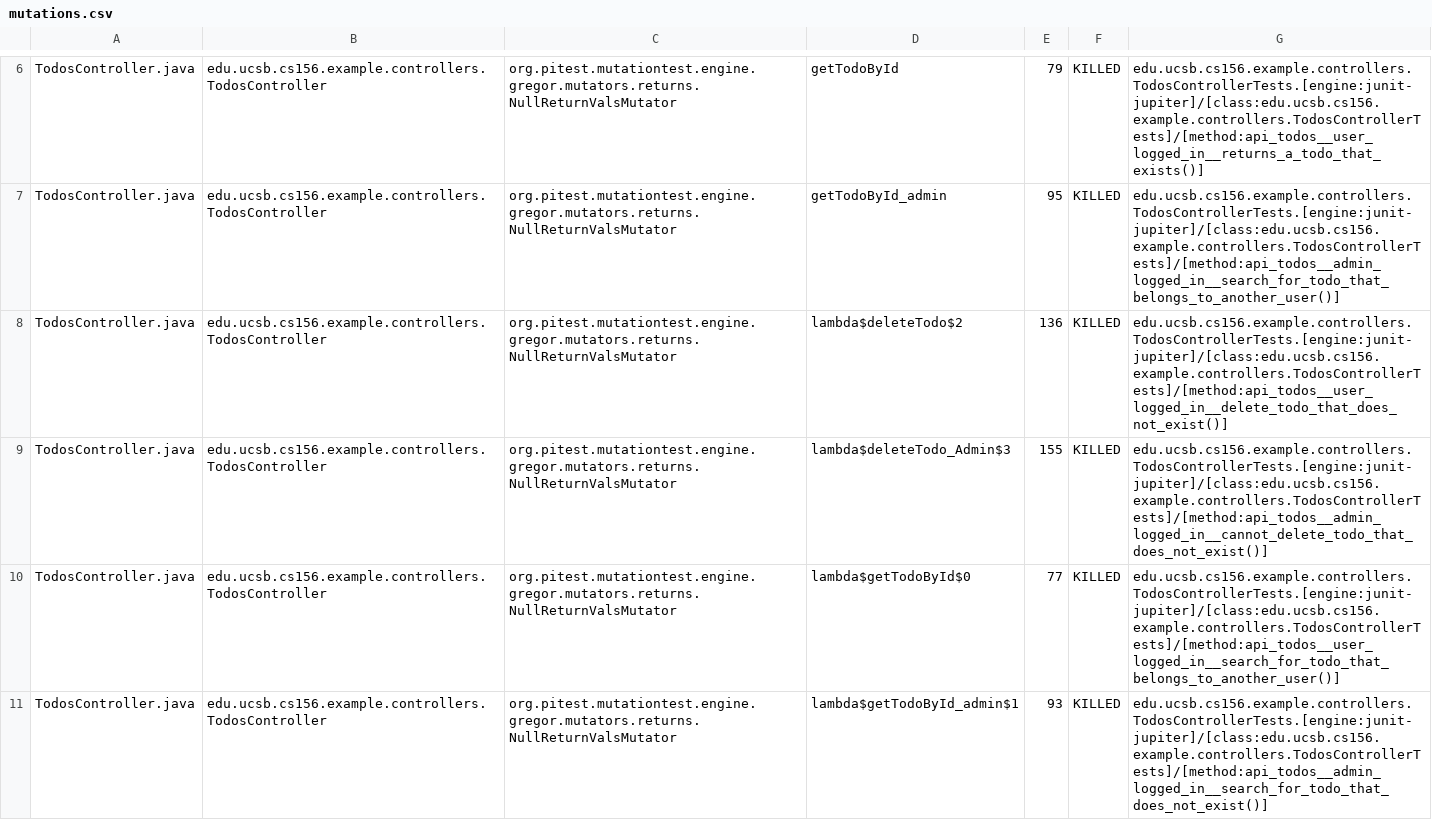
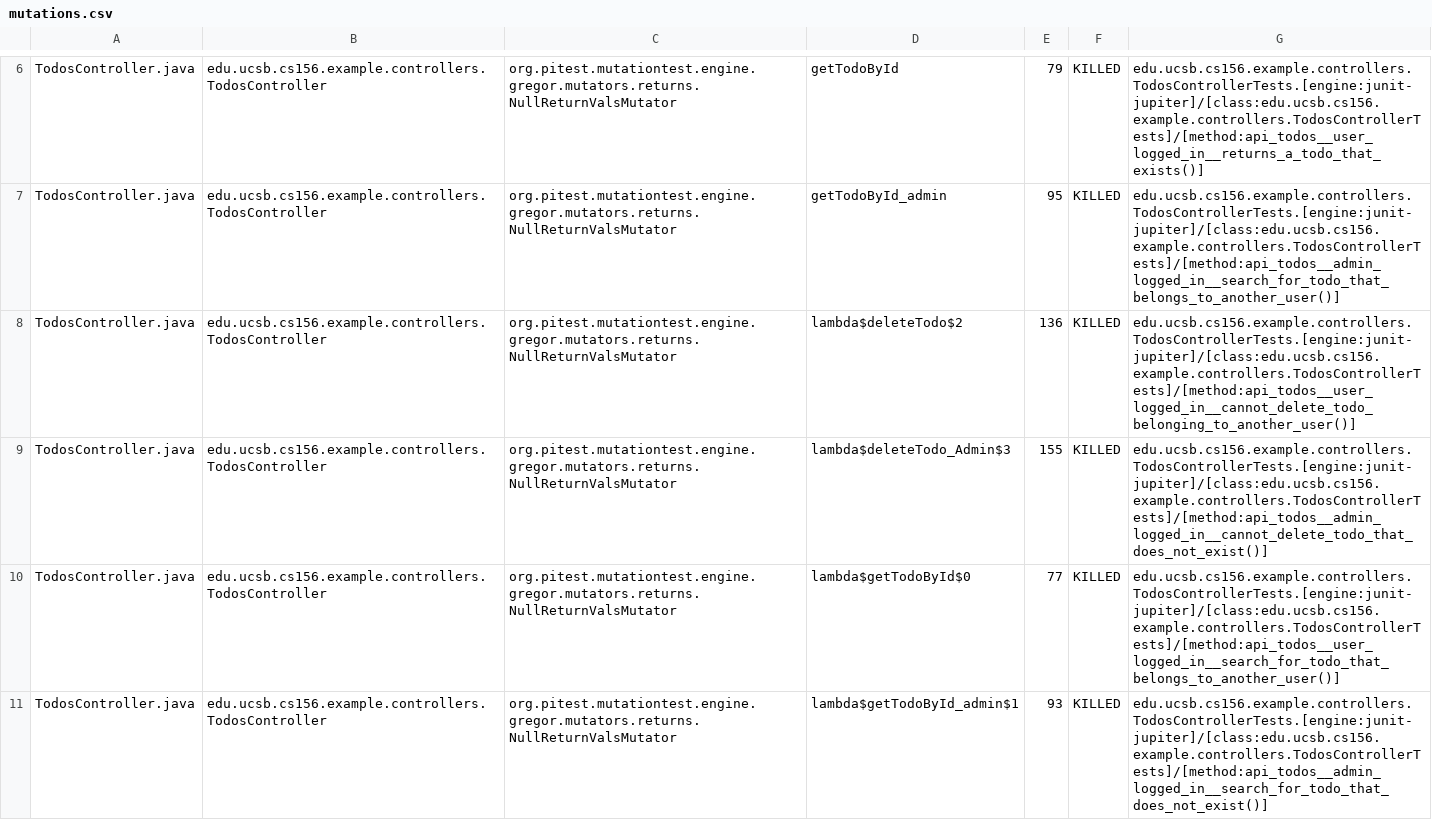
Before and after one commit to ucsb-cs156-f24/jpa03-oviyaseeniraj, a CSV file: pitest/mutations.csv, drawn as a sheet; only a part is shown, gaps mark what is left out; the diff covers the shown part only.

Commit message:
Deploying to gh-pages from @ ucsb-cs156-f24/jpa03-oviyaseeniraj@dedfa55feae7b60dd6534372506167e0644006a4 🚀

```diff
--- a/pitest/mutations.csv
+++ b/pitest/mutations.csv
@@ -7,3 +7,3 @@ TodosController.java,edu.ucsb.cs156.example.controllers.TodosController,org.pite
 TodosController.java,edu.ucsb.cs156.example.controllers.TodosController,org.pitest.mutationtest.engine.gregor.mutators.returns.NullReturnValsMutator,getTodoById_admin,95,KILLED,edu.ucsb.cs156.example.controllers.TodosControllerTests.[engine:junit-jupiter]/[class:edu.ucsb.cs156.example.controllers.TodosControllerTests]/[method:api_todos__admin_logged_in__search_for_todo_that_belongs_to_another_user()]
-TodosController.java,edu.ucsb.cs156.example.controllers.TodosController,org.pitest.mutationtest.engine.gregor.mutators.returns.NullReturnValsMutator,lambda$deleteTodo$2,136,KILLED,edu.ucsb.cs156.example.controllers.TodosControllerTests.[engine:junit-jupiter]/[class:edu.ucsb.cs156.example.controllers.TodosControllerTests]/[method:api_todos__user_logged_in__delete_todo_that_does_not_exist()]
+TodosController.java,edu.ucsb.cs156.example.controllers.TodosController,org.pitest.mutationtest.engine.gregor.mutators.returns.NullReturnValsMutator,lambda$deleteTodo$2,136,KILLED,edu.ucsb.cs156.example.controllers.TodosControllerTests.[engine:junit-jupiter]/[class:edu.ucsb.cs156.example.controllers.TodosControllerTests]/[method:api_todos__user_logged_in__cannot_delete_todo_belonging_to_another_user()]
 TodosController.java,edu.ucsb.cs156.example.controllers.TodosController,org.pitest.mutationtest.engine.gregor.mutators.returns.NullReturnValsMutator,lambda$deleteTodo_Admin$3,155,KILLED,edu.ucsb.cs156.example.controllers.TodosControllerTests.[engine:junit-jupiter]/[class:edu.ucsb.cs156.example.controllers.TodosControllerTests]/[method:api_todos__admin_logged_in__cannot_delete_todo_that_does_not_exist()]
```
Also changed, not shown: 4 edited cells elsewhere in this file, 10 other files.
